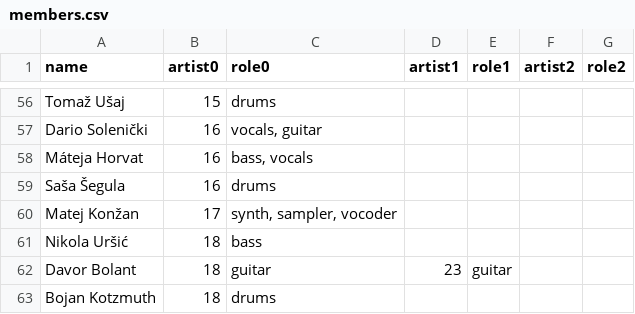
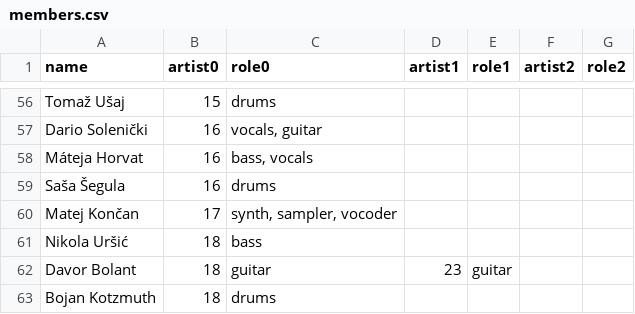
Before and after one commit to moonleerecords/moonlee-website, a CSV file: lib/seeds/members.csv, drawn as a sheet; only a part is shown, gaps mark what is left out; the diff names each change by its address in the sheet, - before the commit and + after, or states it on an @@ line.

Commit message:
Updated members and importer

```diff
--- a/lib/seeds/members.csv
+++ b/lib/seeds/members.csv
-A60 (name): Matej Konžan
+A60 (name): Matej Končan
```
Also changed, not shown: 1 other file.
